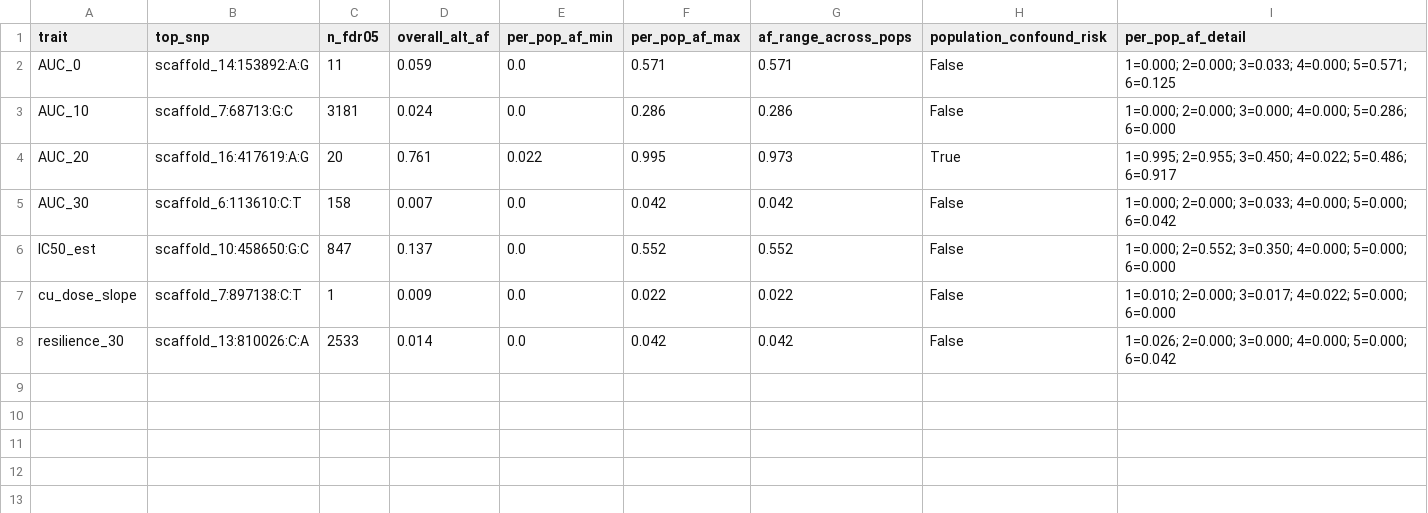
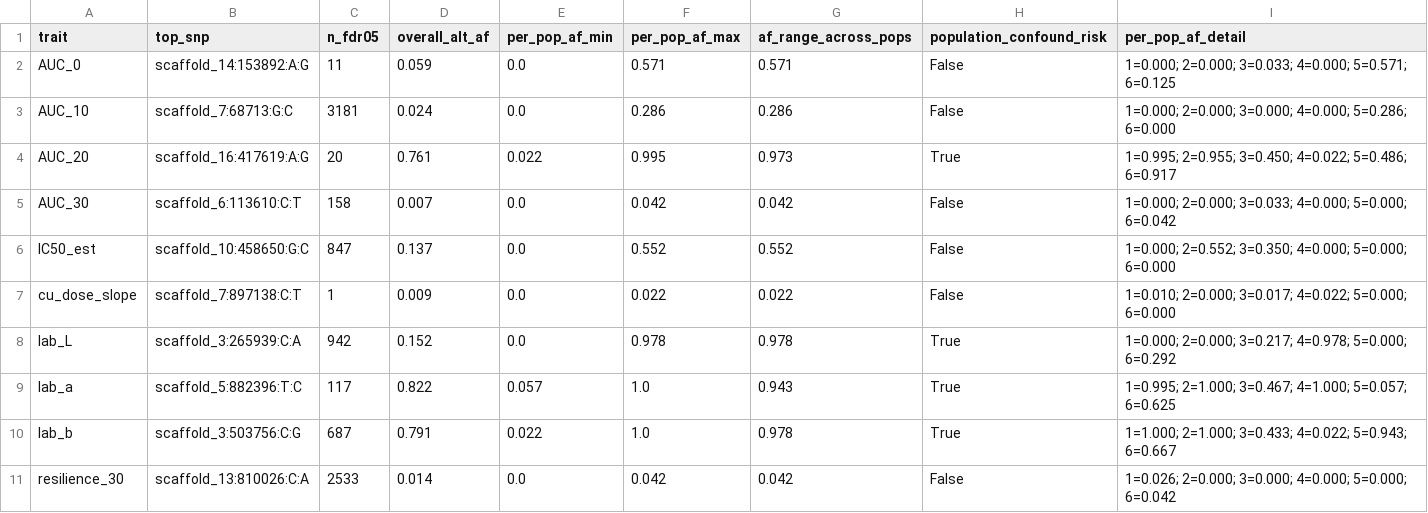
Before and after one commit to hyphaltip/Rhodotorula_phenotypes, a CSV file: analysis/gwas/results/gwas/tierA_summary/population_confounding_gwasc.csv, drawn as a sheet; the diff names each change by its address in the sheet, - before the commit and + after, or states it on an @@ line.

```diff
--- a/analysis/gwas/results/gwas/tierA_summary/population_confounding_gwasc.csv
+++ b/analysis/gwas/results/gwas/tierA_summary/population_confounding_gwasc.csv
+row 8: lab_L | scaffold_3:265939:C:A | 942 | 0.152 | 0.0 | 0.978 | 0.978 | True | 1=0.000; 2=0.000; 3=0.217; 4=0.978; 5=0.000; 6=0.292
+row 9: lab_a | scaffold_5:882396:T:C | 117 | 0.822 | 0.057 | 1.0 | 0.943 | True | 1=0.995; 2=1.000; 3=0.467; 4=1.000; 5=0.057; 6=0.625
+row 10: lab_b | scaffold_3:503756:C:G | 687 | 0.791 | 0.022 | 1.0 | 0.978 | True | 1=1.000; 2=1.000; 3=0.433; 4=0.022; 5=0.943; 6=0.667
```
Also changed, not shown: analysis/gwas/results/gwas/tierA_summary/population_confounding_gwas.csv, analysis/gwas/results/gwas/tierA_summary/tiera_summary_gwas.csv, 13 other files.
